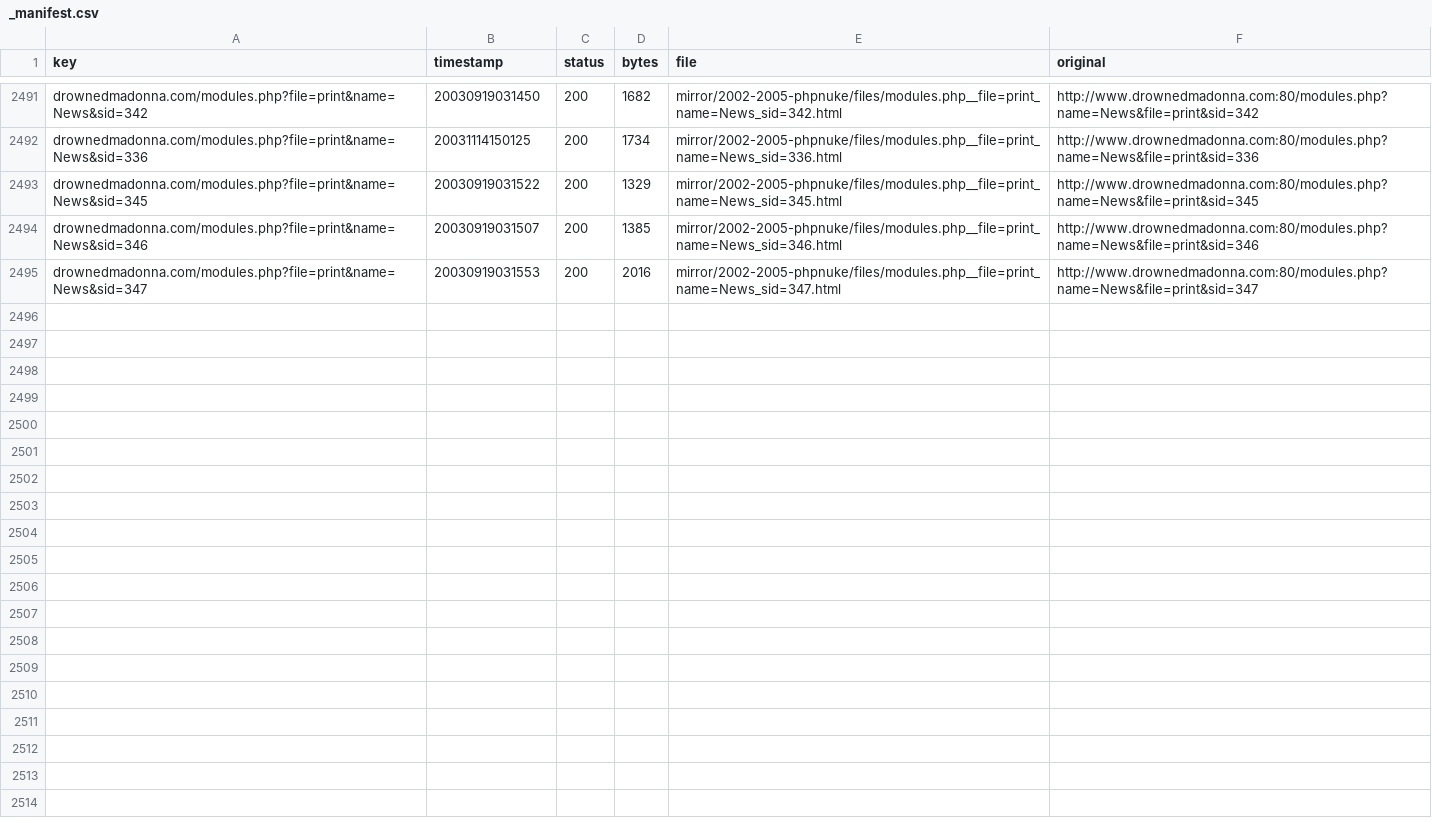
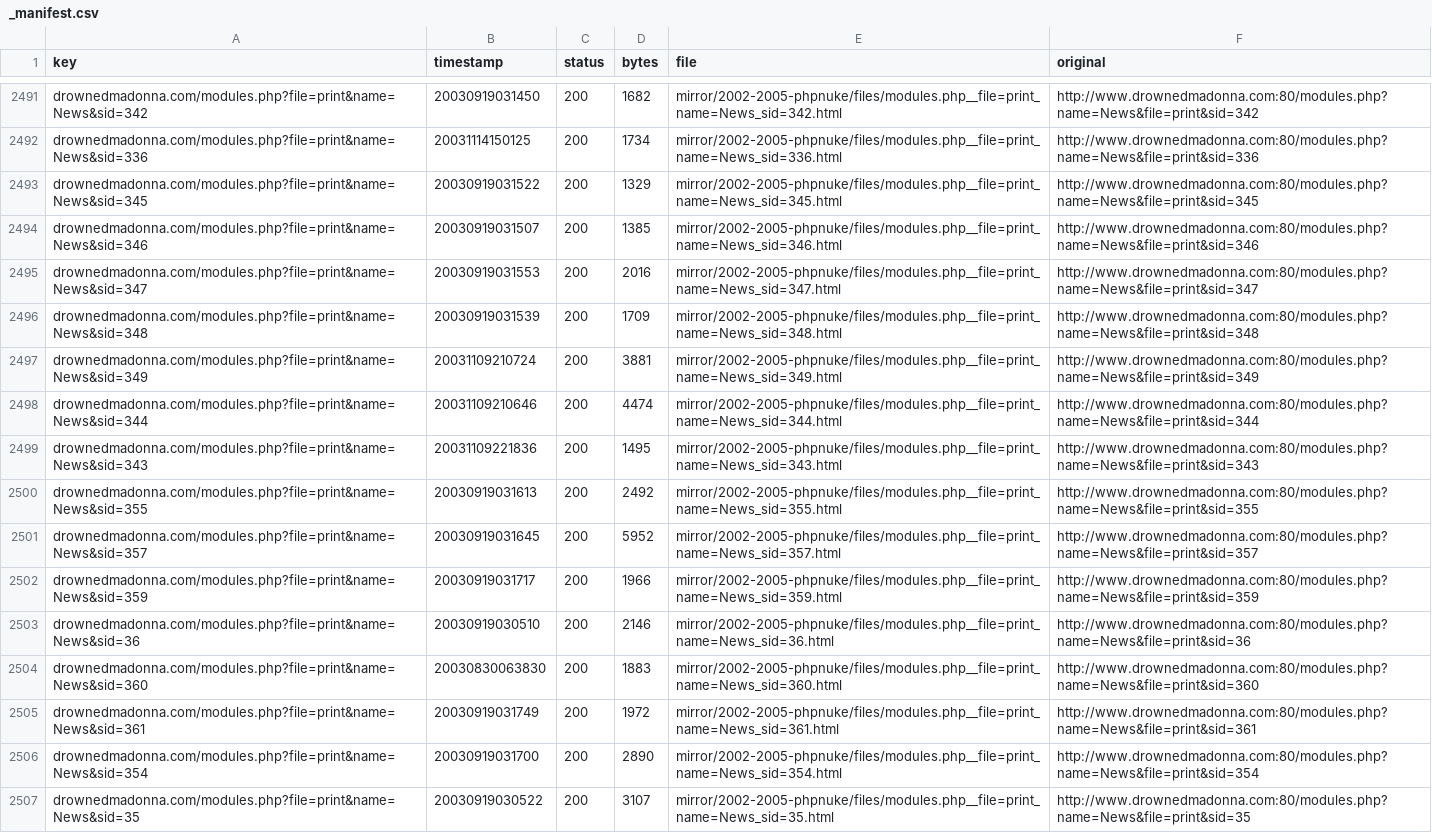
Before and after one commit to giampierofiorelli/drownedmadonna-archive, a CSV file: mirror/2002-2005-phpnuke/_manifest.csv, drawn as a sheet; only a part is shown, gaps mark what is left out; the diff covers the shown part only.

```diff
--- a/mirror/2002-2005-phpnuke/_manifest.csv
+++ b/mirror/2002-2005-phpnuke/_manifest.csv
@@ -2495 +2495,13 @@ drownedmadonna.com/modules.php?file=print&name=News&sid=346,20030919031507,200,1
 drownedmadonna.com/modules.php?file=print&name=News&sid=347,20030919031553,200,2016,mirror/2002-2005-phpnuke/files/modules.php__file=print_name=News_sid=347.html,http://www.drownedmadonna.com:80/modules.php?name=News&file=print&sid=347
+drownedmadonna.com/modules.php?file=print&name=News&sid=348,20030919031539,200,1709,mirror/2002-2005-phpnuke/files/modules.php__file=print_name=News_sid=348.html,http://www.drownedmadonna.com:80/modules.php?name=News&file=print&sid=348
+drownedmadonna.com/modules.php?file=print&name=News&sid=349,20031109210724,200,3881,mirror/2002-2005-phpnuke/files/modules.php__file=print_name=News_sid=349.html,http://www.drownedmadonna.com:80/modules.php?name=News&file=print&sid=349
+drownedmadonna.com/modules.php?file=print&name=News&sid=344,20031109210646,200,4474,mirror/2002-2005-phpnuke/files/modules.php__file=print_name=News_sid=344.html,http://www.drownedmadonna.com:80/modules.php?name=News&file=print&sid=344
+drownedmadonna.com/modules.php?file=print&name=News&sid=343,20031109221836,200,1495,mirror/2002-2005-phpnuke/files/modules.php__file=print_name=News_sid=343.html,http://www.drownedmadonna.com:80/modules.php?name=News&file=print&sid=343
+drownedmadonna.com/modules.php?file=print&name=News&sid=355,20030919031613,200,2492,mirror/2002-2005-phpnuke/files/modules.php__file=print_name=News_sid=355.html,http://www.drownedmadonna.com:80/modules.php?name=News&file=print&sid=355
+drownedmadonna.com/modules.php?file=print&name=News&sid=357,20030919031645,200,5952,mirror/2002-2005-phpnuke/files/modules.php__file=print_name=News_sid=357.html,http://www.drownedmadonna.com:80/modules.php?name=News&file=print&sid=357
+drownedmadonna.com/modules.php?file=print&name=News&sid=359,20030919031717,200,1966,mirror/2002-2005-phpnuke/files/modules.php__file=print_name=News_sid=359.html,http://www.drownedmadonna.com:80/modules.php?name=News&file=print&sid=359
+drownedmadonna.com/modules.php?file=print&name=News&sid=36,20030919030510,200,2146,mirror/2002-2005-phpnuke/files/modules.php__file=print_name=News_sid=36.html,http://www.drownedmadonna.com:80/modules.php?name=News&file=print&sid=36
+drownedmadonna.com/modules.php?file=print&name=News&sid=360,20030830063830,200,1883,mirror/2002-2005-phpnuke/files/modules.php__file=print_name=News_sid=360.html,http://www.drownedmadonna.com:80/modules.php?name=News&file=print&sid=360
+drownedmadonna.com/modules.php?file=print&name=News&sid=361,20030919031749,200,1972,mirror/2002-2005-phpnuke/files/modules.php__file=print_name=News_sid=361.html,http://www.drownedmadonna.com:80/modules.php?name=News&file=print&sid=361
+drownedmadonna.com/modules.php?file=print&name=News&sid=354,20030919031700,200,2890,mirror/2002-2005-phpnuke/files/modules.php__file=print_name=News_sid=354.html,http://www.drownedmadonna.com:80/modules.php?name=News&file=print&sid=354
+drownedmadonna.com/modules.php?file=print&name=News&sid=35,20030919030522,200,3107,mirror/2002-2005-phpnuke/files/modules.php__file=print_name=News_sid=35.html,http://www.drownedmadonna.com:80/modules.php?name=News&file=print&sid=35
```
Also changed, not shown: 11 added rows elsewhere in this file, 25 other files.
